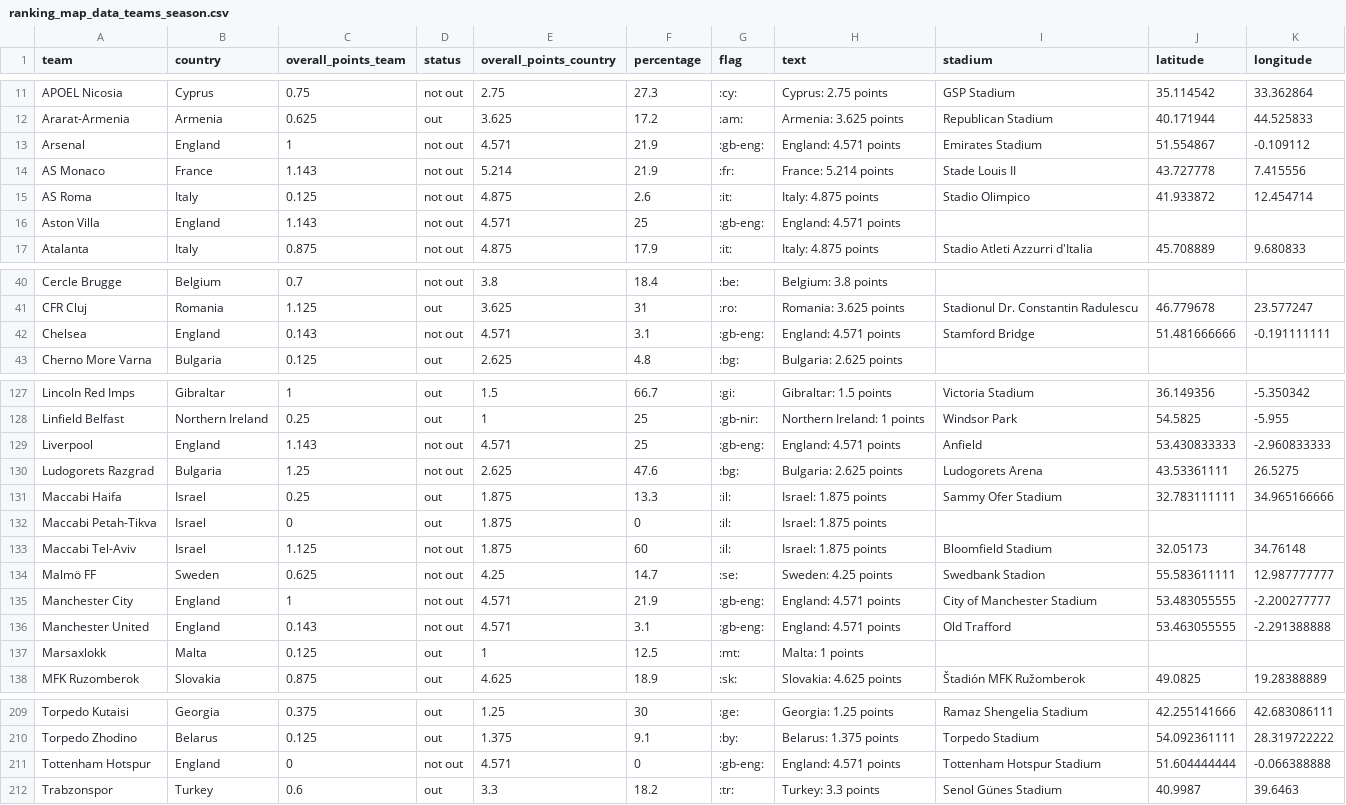
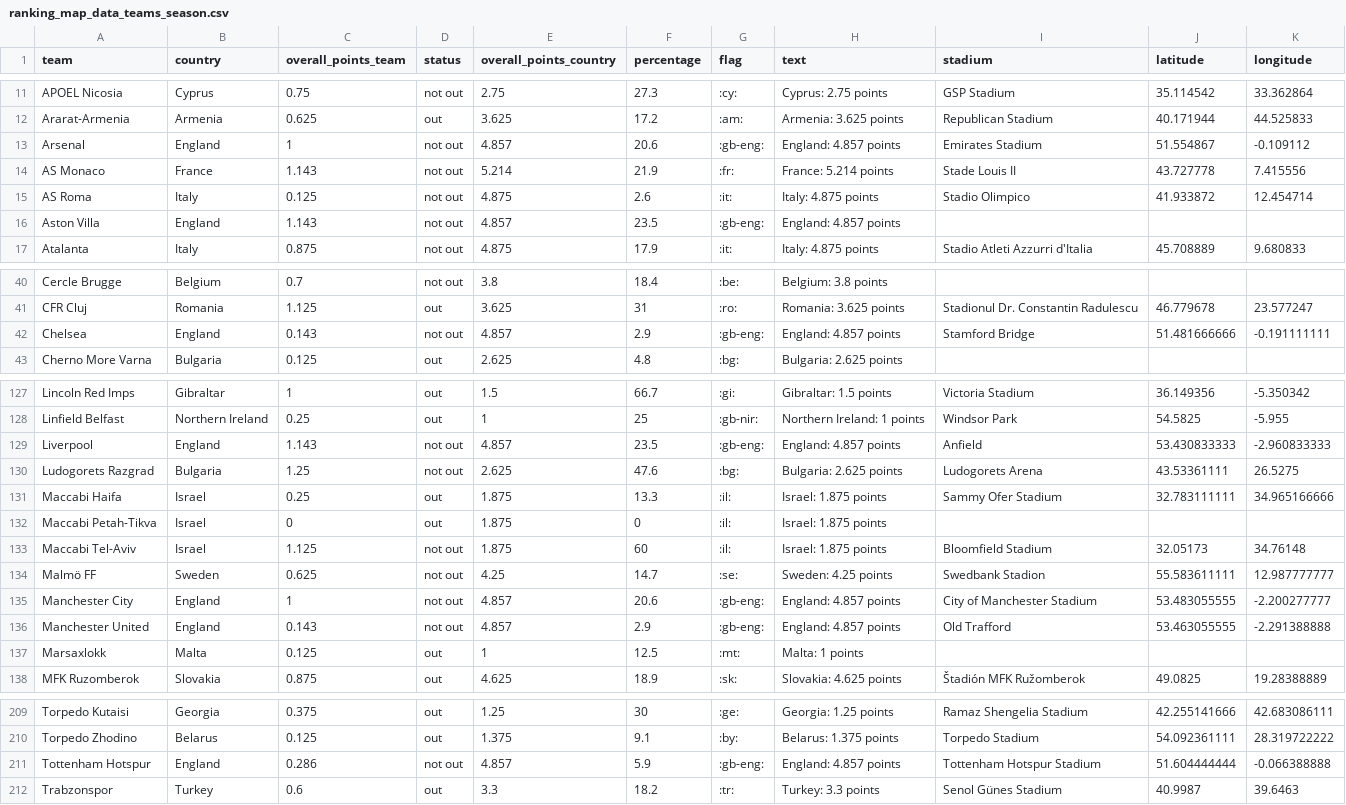
Before and after one commit to swissfootdata/UEFA_Rankings, a CSV file: Output/ranking_map_data_teams_season.csv, drawn as a sheet; only a part is shown, gaps mark what is left out.

```diff
--- a/Output/ranking_map_data_teams_season.csv
+++ b/Output/ranking_map_data_teams_season.csv
@@ -12,6 +12,6 @@
 "Ararat-Armenia","Armenia",0.625,"out",3.625,17.2,":am:","Armenia: 3.625 points","Republican Stadium",40.171944,44.525833
-"Arsenal","England",1,"not out",4.571,21.9,":gb-eng:","England: 4.571 points","Emirates Stadium",51.554867,-0.109112
+"Arsenal","England",1,"not out",4.857,20.6,":gb-eng:","England: 4.857 points","Emirates Stadium",51.554867,-0.109112
 "AS Monaco","France",1.143,"not out",5.214,21.9,":fr:","France: 5.214 points","Stade Louis II",43.727778,7.415556
 "AS Roma","Italy",0.125,"not out",4.875,2.6,":it:","Italy: 4.875 points","Stadio Olimpico",41.933872,12.454714
-"Aston Villa","England",1.143,"not out",4.571,25,":gb-eng:","England: 4.571 points",,,
+"Aston Villa","England",1.143,"not out",4.857,23.5,":gb-eng:","England: 4.857 points",,,
 "Atalanta","Italy",0.875,"not out",4.875,17.9,":it:","Italy: 4.875 points","Stadio Atleti Azzurri d'Italia",45.708889,9.680833
@@ -41,3 +41,3 @@
 "CFR Cluj","Romania",1.125,"out",3.625,31,":ro:","Romania: 3.625 points","Stadionul Dr. Constantin Radulescu",46.779678,23.577247
-"Chelsea","England",0.143,"not out",4.571,3.1,":gb-eng:","England: 4.571 points","Stamford Bridge",51.481666666,-0.191111111
+"Chelsea","England",0.143,"not out",4.857,2.9,":gb-eng:","England: 4.857 points","Stamford Bridge",51.481666666,-0.191111111
 "Cherno More Varna","Bulgaria",0.125,"out",2.625,4.8,":bg:","Bulgaria: 2.625 points",,,
@@ -128,3 +128,3 @@
 "Linfield Belfast","Northern Ireland",0.25,"out",1,25,":gb-nir:","Northern Ireland: 1 points","Windsor Park",54.5825,-5.955
-"Liverpool","England",1.143,"not out",4.571,25,":gb-eng:","England: 4.571 points","Anfield",53.430833333,-2.960833333
+"Liverpool","England",1.143,"not out",4.857,23.5,":gb-eng:","England: 4.857 points","Anfield",53.430833333,-2.960833333
 "Ludogorets Razgrad","Bulgaria",1.25,"not out",2.625,47.6,":bg:","Bulgaria: 2.625 points","Ludogorets Arena",43.53361111,26.5275
@@ -134,4 +134,4 @@
 "Malmö FF","Sweden",0.625,"not out",4.25,14.7,":se:","Sweden: 4.25 points","Swedbank Stadion",55.583611111,12.987777777
-"Manchester City","England",1,"not out",4.571,21.9,":gb-eng:","England: 4.571 points","City of Manchester Stadium",53.483055555,-2.200277777
-"Manchester United","England",0.143,"not out",4.571,3.1,":gb-eng:","England: 4.571 points","Old Trafford",53.463055555,-2.291388888
+"Manchester City","England",1,"not out",4.857,20.6,":gb-eng:","England: 4.857 points","City of Manchester Stadium",53.483055555,-2.200277777
+"Manchester United","England",0.143,"not out",4.857,2.9,":gb-eng:","England: 4.857 points","Old Trafford",53.463055555,-2.291388888
 "Marsaxlokk","Malta",0.125,"out",1,12.5,":mt:","Malta: 1 points",,,
@@ -210,3 +210,3 @@
 "Torpedo Zhodino","Belarus",0.125,"out",1.375,9.1,":by:","Belarus: 1.375 points","Torpedo Stadium",54.092361111,28.319722222
-"Tottenham Hotspur","England",0,"not out",4.571,0,":gb-eng:","England: 4.571 points","Tottenham Hotspur Stadium",51.604444444,-0.066388888
+"Tottenham Hotspur","England",0.286,"not out",4.857,5.9,":gb-eng:","England: 4.857 points","Tottenham Hotspur Stadium",51.604444444,-0.066388888
 "Trabzonspor","Turkey",0.6,"out",3.3,18.2,":tr:","Turkey: 3.3 points","Senol Günes Stadium",40.9987,39.6463
```
Also changed, not shown: Output/ranking_map_data.csv, Output/ranking_teams.csv, 7 other files.
